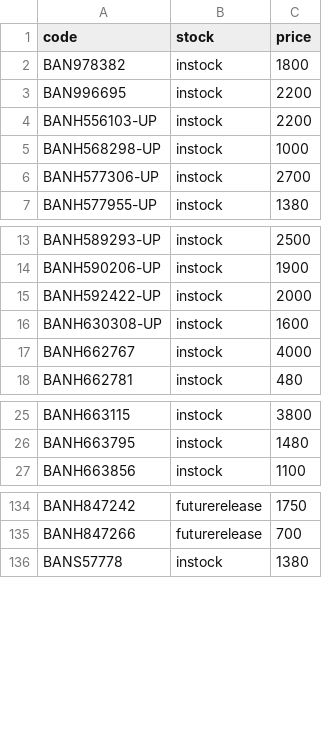
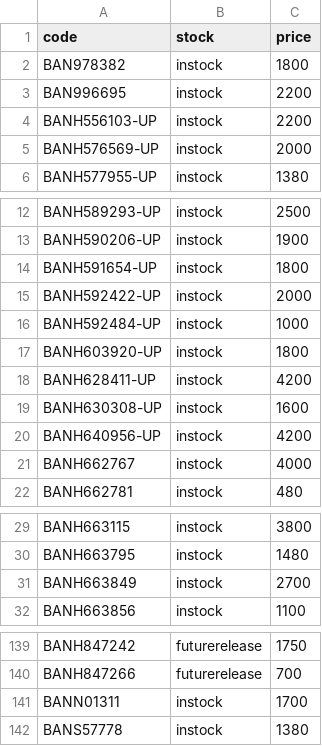
Before and after one commit to vktr107/hlj_price_tracker, a CSV file: saved.csv, drawn as a sheet; only a part is shown, gaps mark what is left out; removed rows and columns are numbered as before the commit, all else as after; the diff names each change by its address in the sheet, - before the commit and + after, or states it on an @@ line.

```diff
--- a/saved.csv
+++ b/saved.csv
-row 5: BANH568298-UP | instock | 1000
-row 6: BANH577306-UP | instock | 2700
+row 5: BANH576569-UP | instock | 2000
+row 14: BANH591654-UP | instock | 1800
+row 16: BANH592484-UP | instock | 1000
+row 17: BANH603920-UP | instock | 1800
+row 18: BANH628411-UP | instock | 4200
+row 20: BANH640956-UP | instock | 4200
+row 31: BANH663849 | instock | 2700
+row 141: BANN01311 | instock | 1700
```
